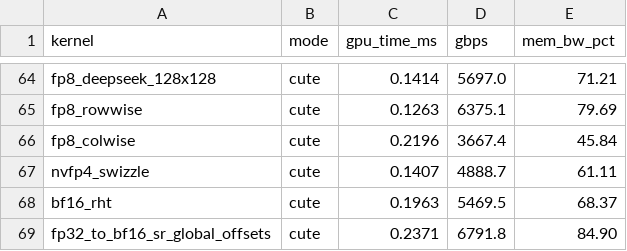
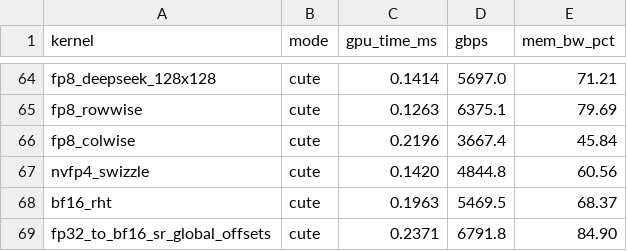
Before and after one commit to vkuzo/quant_cast_bench, a CSV file: benchmarks/bench_results.csv, drawn as a sheet; only a part is shown, gaps mark what is left out; the diff covers the shown part only.

```diff
--- a/benchmarks/bench_results.csv
+++ b/benchmarks/bench_results.csv
@@ -66,3 +66,3 @@ fp8_rowwise,cute,0.1263,6375.1,79.69
 fp8_colwise,cute,0.2196,3667.4,45.84
-nvfp4_swizzle,cute,0.1407,4888.7,61.11
+nvfp4_swizzle,cute,0.1420,4844.8,60.56
 bf16_rht,cute,0.1963,5469.5,68.37
```
Also changed, not shown: 14 added rows, 14 removed rows and 2 edited cells elsewhere in this file, 9 other files.
